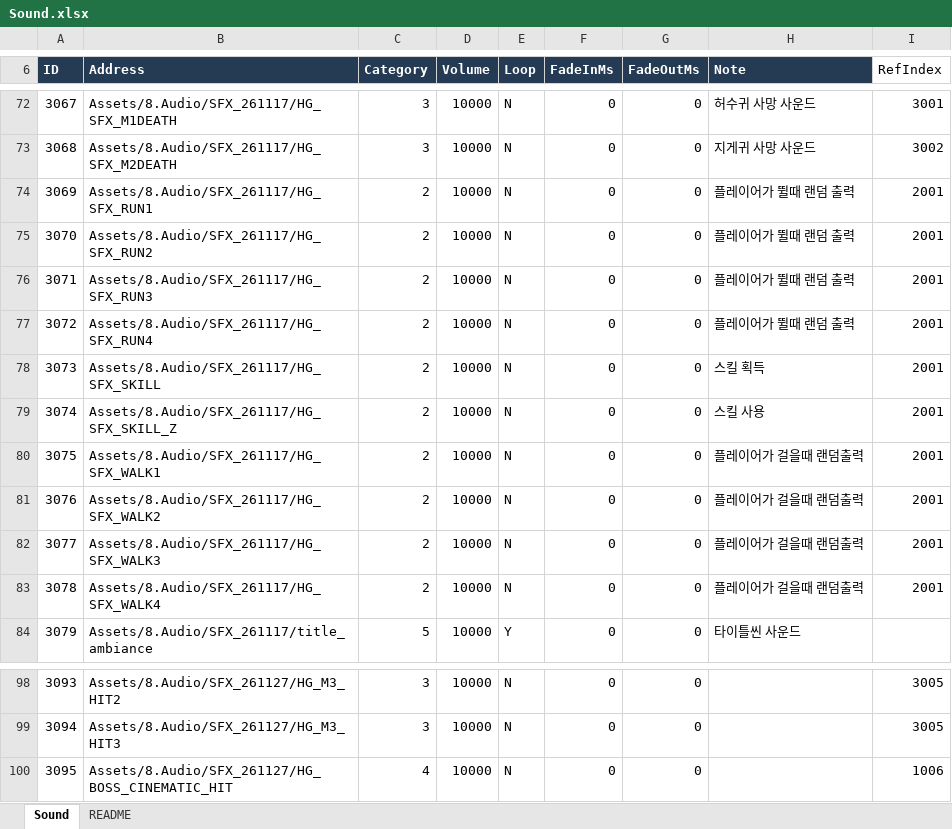
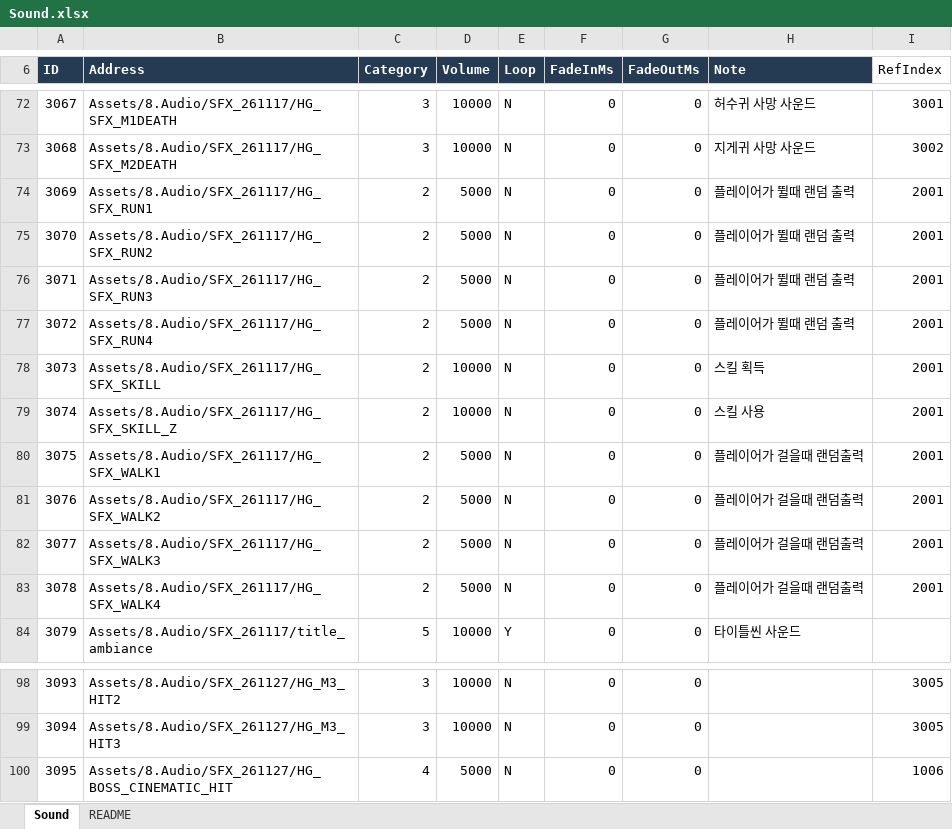
Before and after one commit to hyunho9228-web/DataSheet, an Excel workbook: tables/Sound.xlsx, sheet Sound, drawn as a sheet; only a part is shown, gaps mark what is left out; values as stored, in another font and other column widths than the file's, no borders; the diff names each change by its address in the sheet, - before the commit and + after, or states it on an @@ line.

Commit message:
사운드 볼륨 수정

```diff
--- a/tables/Sound.xlsx (sheet Sound)
+++ b/tables/Sound.xlsx (sheet Sound)
-D74:D77 (Volume): 10000
+D74:D77 (Volume): 5000
-D80:D83 (Volume): 10000
+D80:D83 (Volume): 5000
-D100 (Volume): 10000
+D100 (Volume): 5000
```
